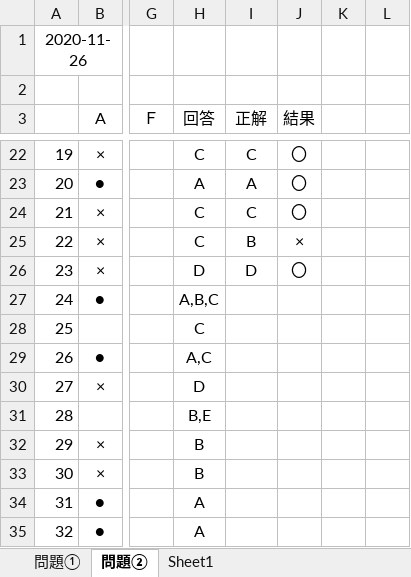
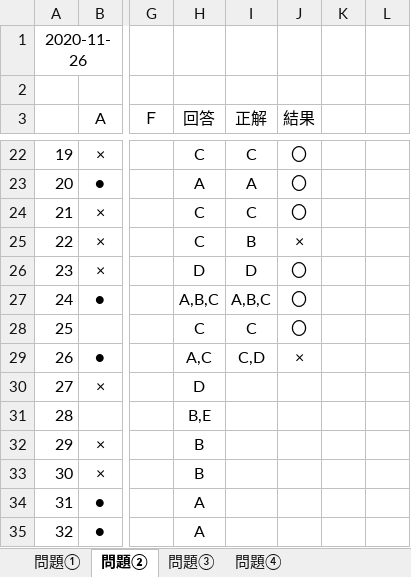
Before and after one commit to fwka1605/Study2, an Excel workbook: Aws/SAP/模擬結果.xlsx, sheet 問題②, drawn as a sheet; only a part is shown, gaps mark what is left out; values as stored, in another font and other column widths than the file's, no borders; the diff names each change by its address in the sheet, - before the commit and + after, or states it on an @@ line.

```diff
--- a/Aws/SAP/模擬結果.xlsx (sheet 問題②)
+++ b/Aws/SAP/模擬結果.xlsx (sheet 問題②)
-sheet tab: Sheet1
+sheet tab: 問題③
+sheet tab: 問題④
-I27 (正解): (empty)
+I27 (正解): A,B,C
-J27:J28 (結果): (empty)
+J27:J28 (結果): 〇
-I28 (正解): (empty)
+I28 (正解): C
-I29 (正解): (empty)
+I29 (正解): C,D
-J29 (結果): (empty)
+J29 (結果): ×
```
Also changed, not shown: 2 other files.
